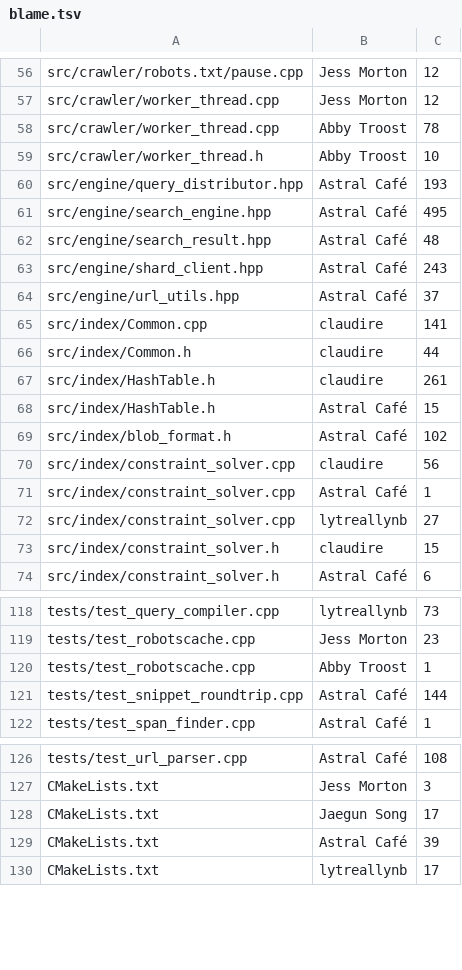
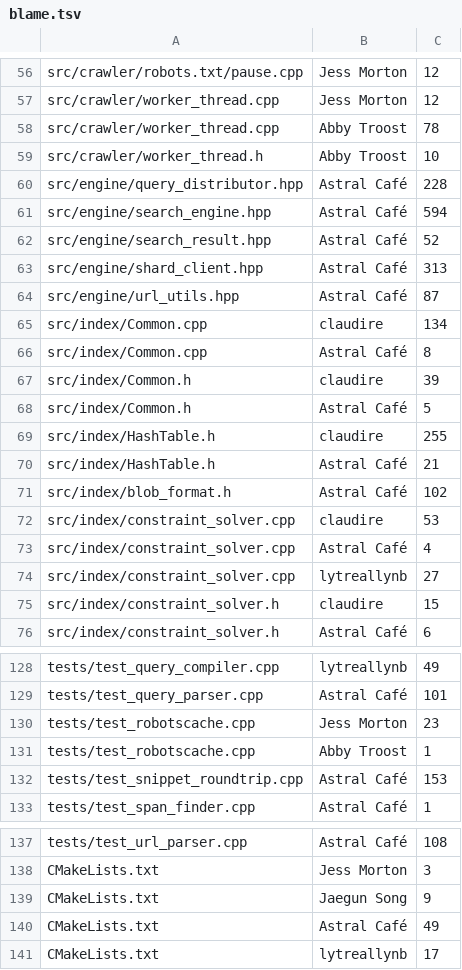
Before and after one commit to infinitej3ss/search-engine, a TSV file: scripts/loc_report/blame.tsv, drawn as a sheet; only a part is shown, gaps mark what is left out; addresses are those after the commit; the diff covers the shown part only; the diff names each change by its address in the sheet, - before the commit and + after, or states it on an @@ line.

Commit message:
index stats script

```diff
--- a/scripts/loc_report/blame.tsv
+++ b/scripts/loc_report/blame.tsv
-C60: 193
+C60: 228
-C61: 495
+C61: 594
-C62: 48
+C62: 52
-C63: 243
+C63: 313
-C64: 37
+C64: 87
-C65: 141
+C65: 134
+row 66: src/index/Common.cpp | Astral Café | 8
-C67: 44
+C67: 39
+row 68: src/index/Common.h | Astral Café | 5
-C69: 261
+C69: 255
-C70: 15
+C70: 21
-C72: 56
+C72: 53
-C73: 1
+C73: 4
-C128: 73
+C128: 49
+row 129: tests/test_query_parser.cpp | Astral Café | 101
-C132: 144
+C132: 153
-C139: 17
+C139: 9
-C140: 39
+C140: 49
```
Also changed, not shown: 10 added rows, 2 removed rows and 20 edited cells elsewhere in this file, scripts/loc_report/classified.tsv, 2 other files.
